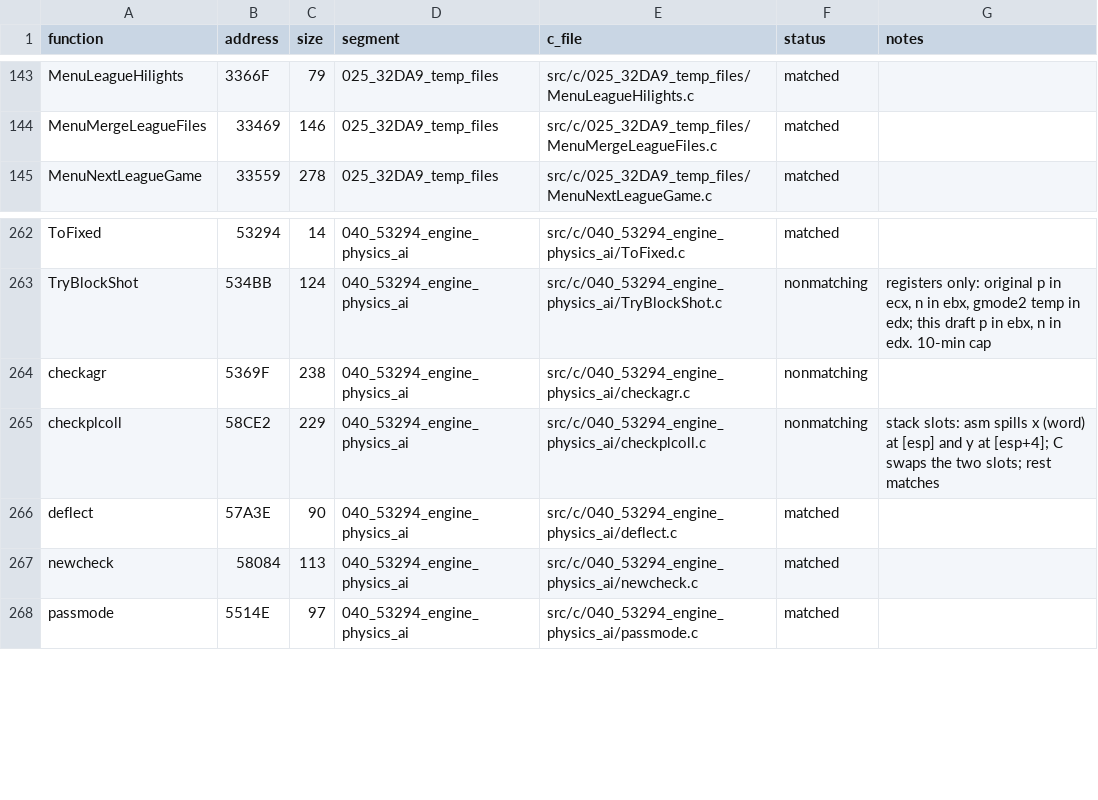
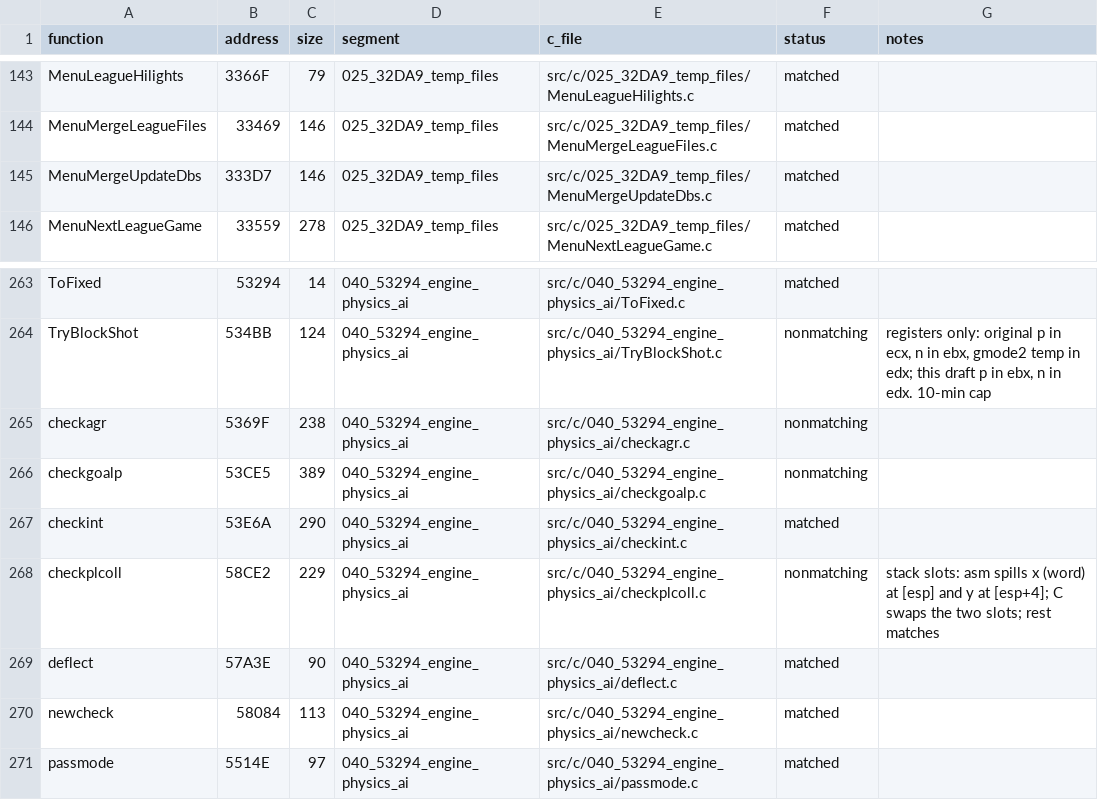
Before and after one commit to abdulahmad/NHL95PC, a CSV file: tools/c_functions.csv, drawn as a sheet; only a part is shown, gaps mark what is left out.

Commit message:
C: checkint, MenuMergeUpdateDbs match; checkgoalp draft

```diff
--- a/tools/c_functions.csv
+++ b/tools/c_functions.csv
@@ -144,2 +144,3 @@ MenuLeagueHilights,3366F,79,025_32DA9_temp_files,src/c/025_32DA9_temp_files/Menu
 MenuMergeLeagueFiles,33469,146,025_32DA9_temp_files,src/c/025_32DA9_temp_files/MenuMergeLeagueFiles.c,matched,
+MenuMergeUpdateDbs,333D7,146,025_32DA9_temp_files,src/c/025_32DA9_temp_files/MenuMergeUpdateDbs.c,matched,
 MenuNextLeagueGame,33559,278,025_32DA9_temp_files,src/c/025_32DA9_temp_files/MenuNextLeagueGame.c,matched,
@@ -264,2 +265,4 @@ TryBlockShot,534BB,124,040_53294_engine_physics_ai,src/c/040_53294_engine_physic
 checkagr,5369F,238,040_53294_engine_physics_ai,src/c/040_53294_engine_physics_ai/checkagr.c,nonmatching,
+checkgoalp,53CE5,389,040_53294_engine_physics_ai,src/c/040_53294_engine_physics_ai/checkgoalp.c,nonmatching,
+checkint,53E6A,290,040_53294_engine_physics_ai,src/c/040_53294_engine_physics_ai/checkint.c,matched,
 checkplcoll,58CE2,229,040_53294_engine_physics_ai,src/c/040_53294_engine_physics_ai/checkplcoll.c,nonmatching,stack slots: asm spills x (word) at [esp] and y at [esp+4]; C swaps the two slots; rest matches
```
Also changed, not shown: 8 other files.
